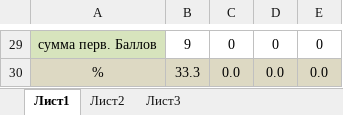
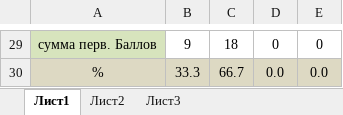
Before and after one commit to Popacopa/EGE_Python, an Excel workbook: Results.xlsx, sheet Лист1, drawn as a sheet; only a part is shown, gaps mark what is left out; values as stored, in another font and other column widths than the file's, no borders; conditional formats not drawn; the diff covers the shown part only; the diff names each change by its address in the sheet, - before the commit and + after, or states it on an @@ line.

```diff
--- a/Results.xlsx (sheet Лист1)
+++ b/Results.xlsx (sheet Лист1)
-C29: 0
+C29: 18
-C30: 0.0
+C30: 66.7
```
Also changed, not shown: 28 edited cells elsewhere in this sheet, 15 other files.
